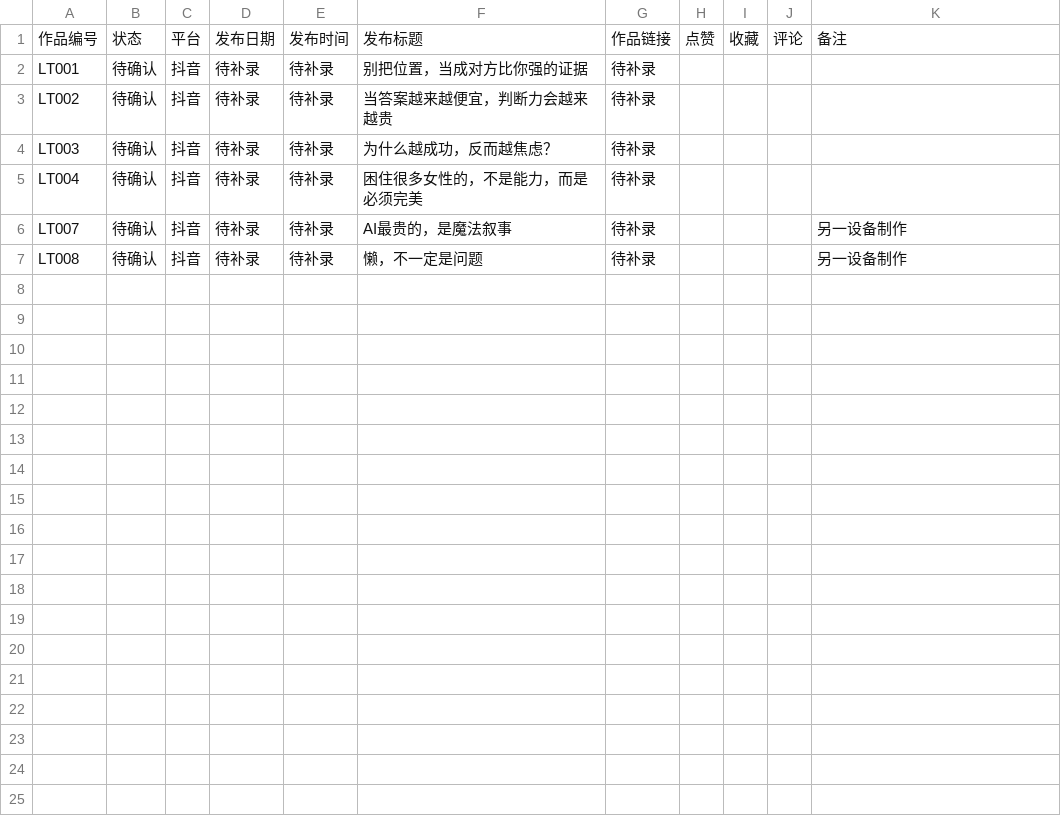
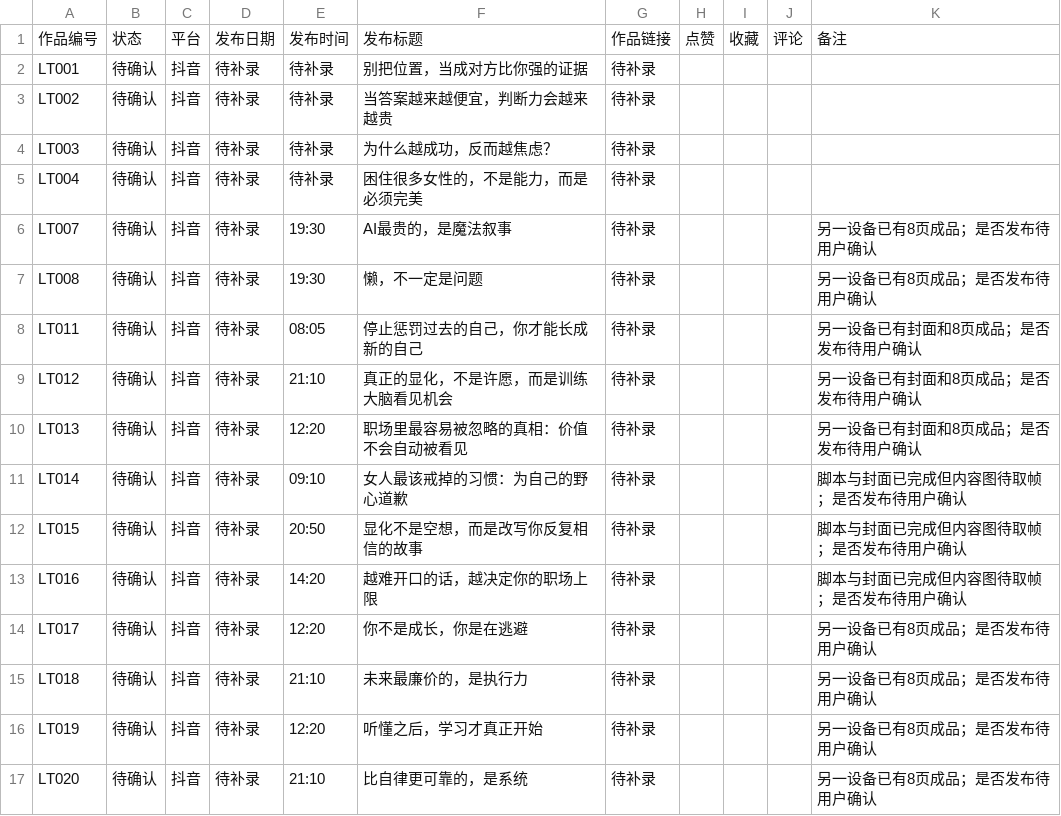
Before and after one commit to jhasschen-max/low-temperature-otter-content, a CSV file: data/发布记录.csv, drawn as a sheet.

```diff
--- a/data/发布记录.csv
+++ b/data/发布记录.csv
@@ -5,3 +5,13 @@ LT003,待确认,抖音,待补录,待补录,"为什么越成功，反而越焦虑
 LT004,待确认,抖音,待补录,待补录,"困住很多女性的，不是能力，而是必须完美",待补录,,,,
-LT007,待确认,抖音,待补录,待补录,"AI最贵的，是魔法叙事",待补录,,,,另一设备制作
-LT008,待确认,抖音,待补录,待补录,"懒，不一定是问题",待补录,,,,另一设备制作
+LT007,待确认,抖音,待补录,19:30,"AI最贵的，是魔法叙事",待补录,,,,另一设备已有8页成品；是否发布待用户确认
+LT008,待确认,抖音,待补录,19:30,"懒，不一定是问题",待补录,,,,另一设备已有8页成品；是否发布待用户确认
+LT011,待确认,抖音,待补录,08:05,"停止惩罚过去的自己，你才能长成新的自己",待补录,,,,另一设备已有封面和8页成品；是否发布待用户确认
+LT012,待确认,抖音,待补录,21:10,"真正的显化，不是许愿，而是训练大脑看见机会",待补录,,,,另一设备已有封面和8页成品；是否发布待用户确认
+LT013,待确认,抖音,待补录,12:20,"职场里最容易被忽略的真相：价值不会自动被看见",待补录,,,,另一设备已有封面和8页成品；是否发布待用户确认
+LT014,待确认,抖音,待补录,09:10,"女人最该戒掉的习惯：为自己的野心道歉",待补录,,,,脚本与封面已完成但内容图待取帧；是否发布待用户确认
+LT015,待确认,抖音,待补录,20:50,"显化不是空想，而是改写你反复相信的故事",待补录,,,,脚本与封面已完成但内容图待取帧；是否发布待用户确认
+LT016,待确认,抖音,待补录,14:20,"越难开口的话，越决定你的职场上限",待补录,,,,脚本与封面已完成但内容图待取帧；是否发布待用户确认
+LT017,待确认,抖音,待补录,12:20,"你不是成长，你是在逃避",待补录,,,,另一设备已有8页成品；是否发布待用户确认
+LT018,待确认,抖音,待补录,21:10,"未来最廉价的，是执行力",待补录,,,,另一设备已有8页成品；是否发布待用户确认
+LT019,待确认,抖音,待补录,12:20,"听懂之后，学习才真正开始",待补录,,,,另一设备已有8页成品；是否发布待用户确认
+LT020,待确认,抖音,待补录,21:10,"比自律更可靠的，是系统",待补录,,,,另一设备已有8页成品；是否发布待用户确认
```
Also changed, not shown: data/来源台账.csv, data/选题台账.csv, 7 other files.
